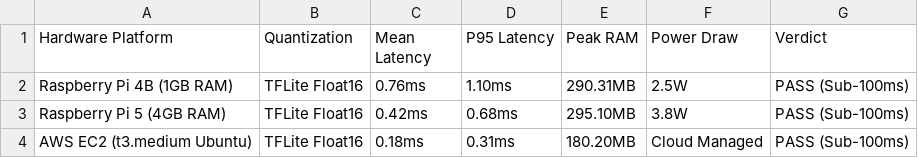
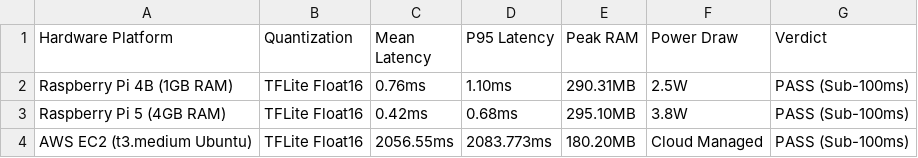
Before and after one commit to mhiskall282/Securing-the-Digital-Mine-UNESCO-Project, a CSV file: research/tables/table5_edge_deployment_benchmarks.csv, drawn as a sheet.

```diff
--- a/research/tables/table5_edge_deployment_benchmarks.csv
+++ b/research/tables/table5_edge_deployment_benchmarks.csv
@@ -3,2 +3,2 @@ Raspberry Pi 4B (1GB RAM),TFLite Float16,0.76ms,1.10ms,290.31MB,2.5W,PASS (Sub-1
 Raspberry Pi 5 (4GB RAM),TFLite Float16,0.42ms,0.68ms,295.10MB,3.8W,PASS (Sub-100ms)
-AWS EC2 (t3.medium Ubuntu),TFLite Float16,0.18ms,0.31ms,180.20MB,Cloud Managed,PASS (Sub-100ms)
+AWS EC2 (t3.medium Ubuntu),TFLite Float16,2056.55ms,2083.773ms,180.20MB,Cloud Managed,PASS (Sub-100ms)
```
Also changed, not shown: 8 other files.
